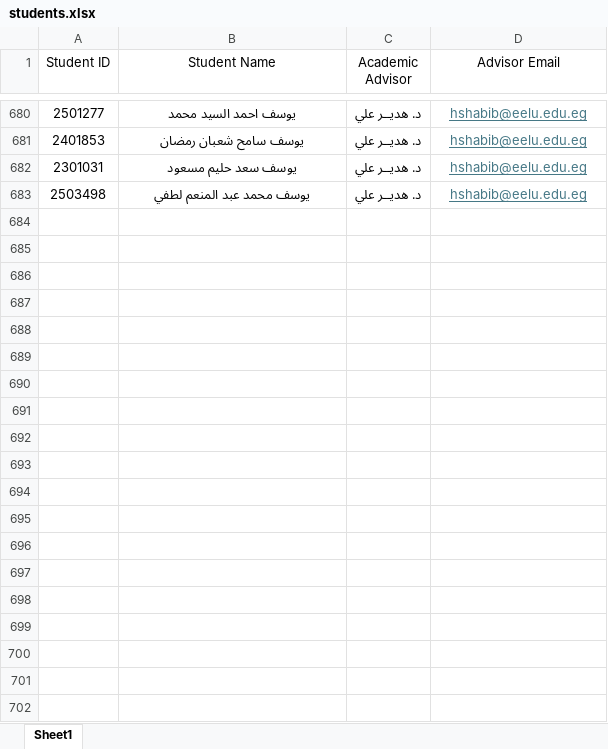
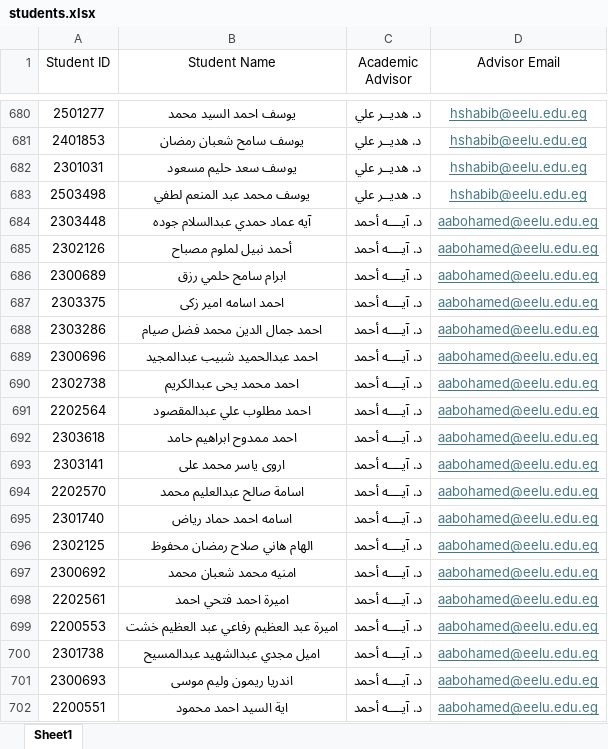
Before and after one commit to ahmed-gomaa-eelu/advisor-finder, an Excel workbook: students.xlsx, sheet Sheet1, drawn as a sheet; only a part is shown, gaps mark what is left out; values as stored, in another font and other column widths than the file's, no borders; the diff covers the shown part only; the diff names each change by its address in the sheet, - before the commit and + after, or states it on an @@ line.

Commit message:
Add files via upload

```diff
--- a/students.xlsx (sheet Sheet1)
+++ b/students.xlsx (sheet Sheet1)
+row 684: 2303448 | آيه عماد حمدي عبدالسلام جوده | د. آيــــه أحمد | aabohamed@eelu.edu.eg
+row 685: 2302126 | أحمد نبيل لملوم مصباح | د. آيــــه أحمد | aabohamed@eelu.edu.eg
+row 686: 2300689 | ابرام سامح حلمي رزق | د. آيــــه أحمد | aabohamed@eelu.edu.eg
+row 687: 2303375 | احمد اسامه امير زكى | د. آيــــه أحمد | aabohamed@eelu.edu.eg
+row 688: 2303286 | احمد جمال الدين محمد فضل صيام | د. آيــــه أحمد | aabohamed@eelu.edu.eg
+row 689: 2300696 | احمد عبدالحميد شبيب عبدالمجيد | د. آيــــه أحمد | aabohamed@eelu.edu.eg
+row 690: 2302738 | احمد محمد يحى عبدالكريم | د. آيــــه أحمد | aabohamed@eelu.edu.eg
+row 691: 2202564 | احمد مطلوب علي عبدالمقصود | د. آيــــه أحمد | aabohamed@eelu.edu.eg
+row 692: 2303618 | احمد ممدوح ابراهيم حامد | د. آيــــه أحمد | aabohamed@eelu.edu.eg
+row 693: 2303141 | اروى ياسر محمد على | د. آيــــه أحمد | aabohamed@eelu.edu.eg
+row 694: 2202570 | اسامة صالح عبدالعليم محمد | د. آيــــه أحمد | aabohamed@eelu.edu.eg
+row 695: 2301740 | اسامه احمد حماد رياض | د. آيــــه أحمد | aabohamed@eelu.edu.eg
+row 696: 2302125 | الهام هاني صلاح رمضان محفوظ | د. آيــــه أحمد | aabohamed@eelu.edu.eg
+row 697: 2300692 | امنيه محمد شعبان محمد | د. آيــــه أحمد | aabohamed@eelu.edu.eg
+row 698: 2202561 | اميرة احمد فتحي احمد | د. آيــــه أحمد | aabohamed@eelu.edu.eg
+row 699: 2200553 | اميرة عبد العظيم رفاعي عبد العظيم خشت | د. آيــــه أحمد | aabohamed@eelu.edu.eg
+row 700: 2301738 | اميل مجدي عبدالشهيد عبدالمسيح | د. آيــــه أحمد | aabohamed@eelu.edu.eg
+row 701: 2300693 | اندريا ريمون وليم موسى | د. آيــــه أحمد | aabohamed@eelu.edu.eg
+row 702: 2200551 | اية السيد احمد محمود | د. آيــــه أحمد | aabohamed@eelu.edu.eg
```
Also changed, not shown: 234 added rows and 71 edited cells elsewhere in this sheet.
